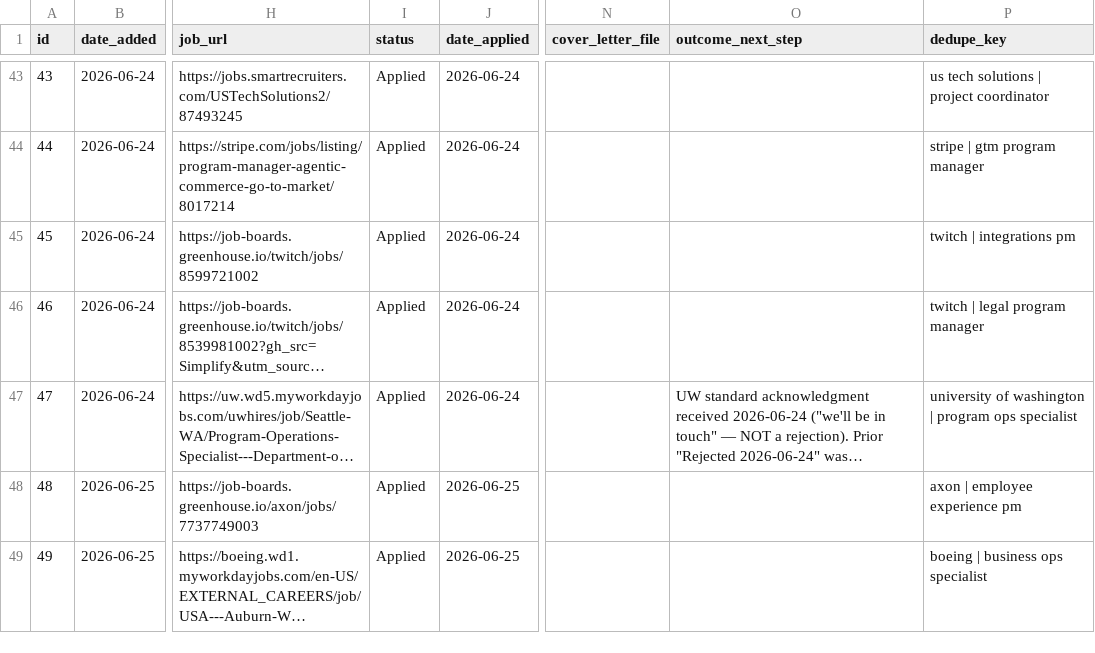
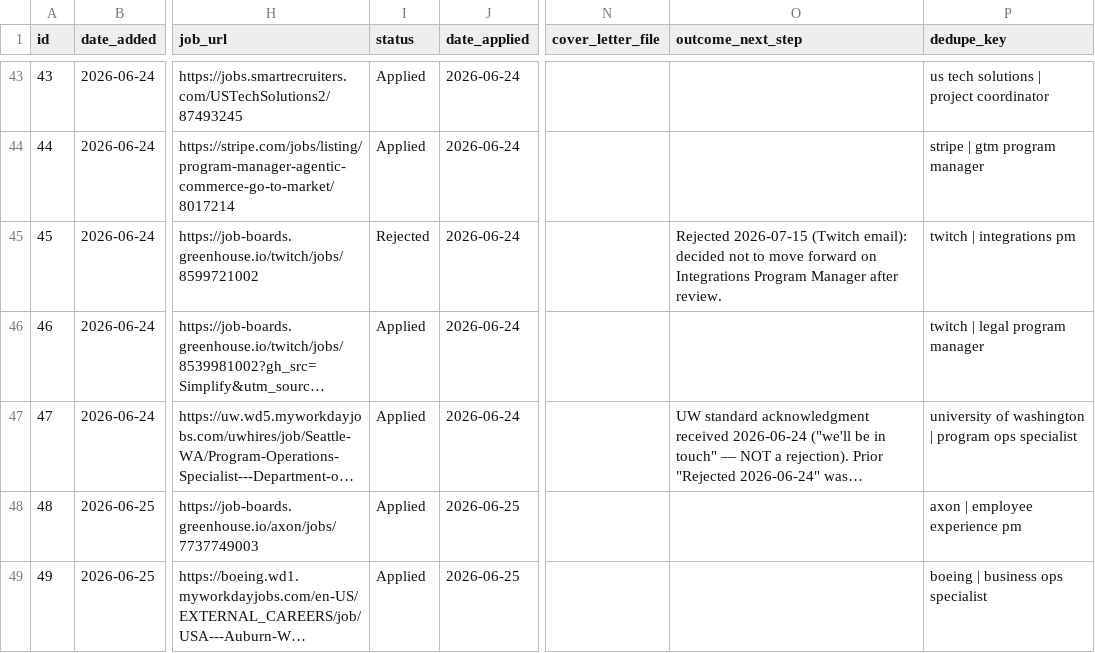
Before and after one commit to undrsky/t32tfoes3m, a CSV file: applications_tracker.csv, drawn as a sheet; only a part is shown, gaps mark what is left out; long unchanged cells end in …; the diff covers the shown part only; the diff names each change by its address in the sheet, - before the commit and + after, or states it on an @@ line.

```diff
--- a/applications_tracker.csv
+++ b/applications_tracker.csv
-I45 (status): Applied
+I45 (status): Rejected
-O45 (outcome_next_step): (empty)
+O45 (outcome_next_step): Rejected 2026-07-15 (Twitch email): decided not to move forward on Integrations Program Manager after review.
```
Also changed, not shown: 5 edited cells elsewhere in this file, 2 other files.
